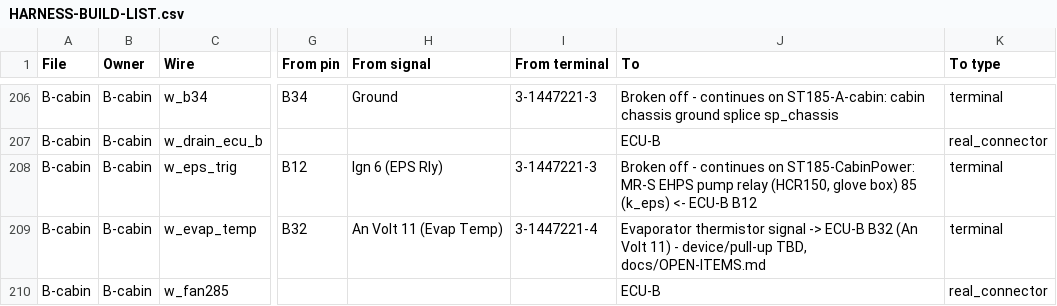
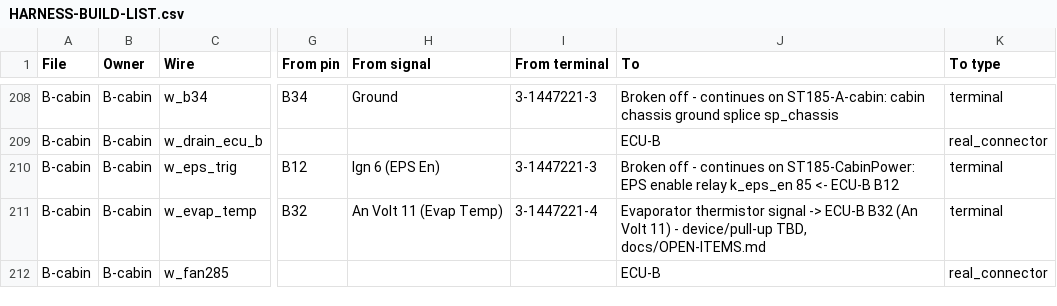
Before and after one commit to living-relation/st185-link-ecu-config, a CSV file: docs/harness/HARNESS-BUILD-LIST.csv, drawn as a sheet; only a part is shown, gaps mark what is left out; addresses are those after the commit; the diff covers the shown part only; the diff names each change by its address in the sheet, - before the commit and + after, or states it on an @@ line.

```diff
--- a/docs/harness/HARNESS-BUILD-LIST.csv
+++ b/docs/harness/HARNESS-BUILD-LIST.csv
-H210 (From signal): Ign 6 (EPS Rly)
+H210 (From signal): Ign 6 (EPS En)
-J210 (To): …on ST185-CabinPower: MR-S EHPS pump relay (HCR150, glove box) 85 (k_eps) <- ECU-B…
+J210 (To): …on ST185-CabinPower: EPS enable relay k_eps_en 85 <- ECU-B…
```
Also changed, not shown: 7 added rows and 10 edited cells elsewhere in this file, 13 other files.
